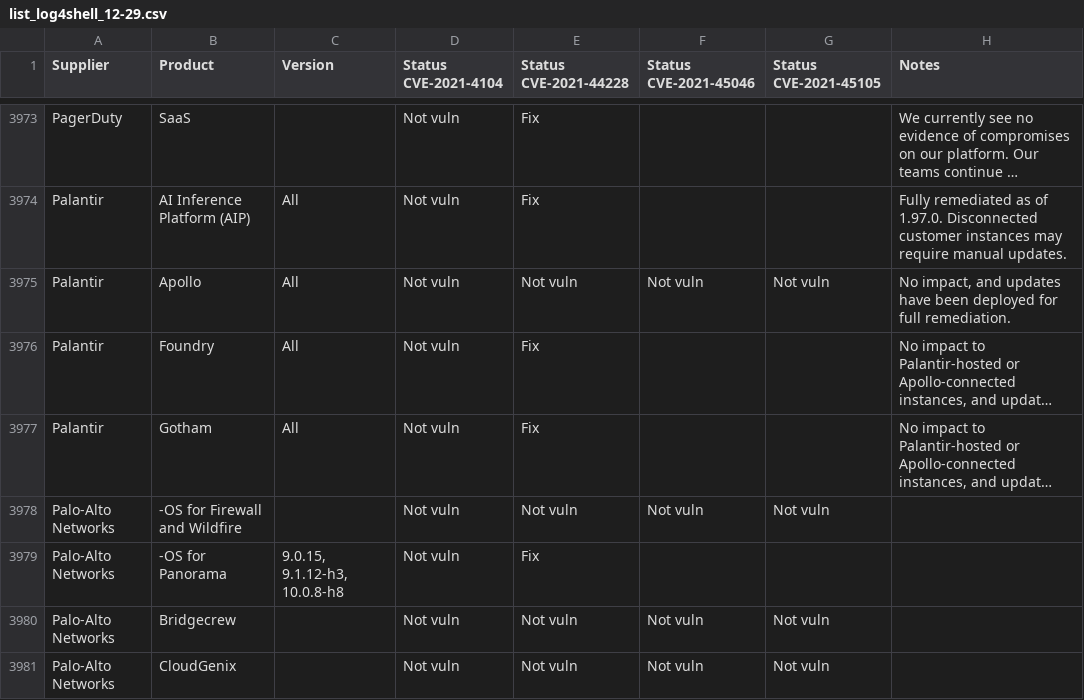
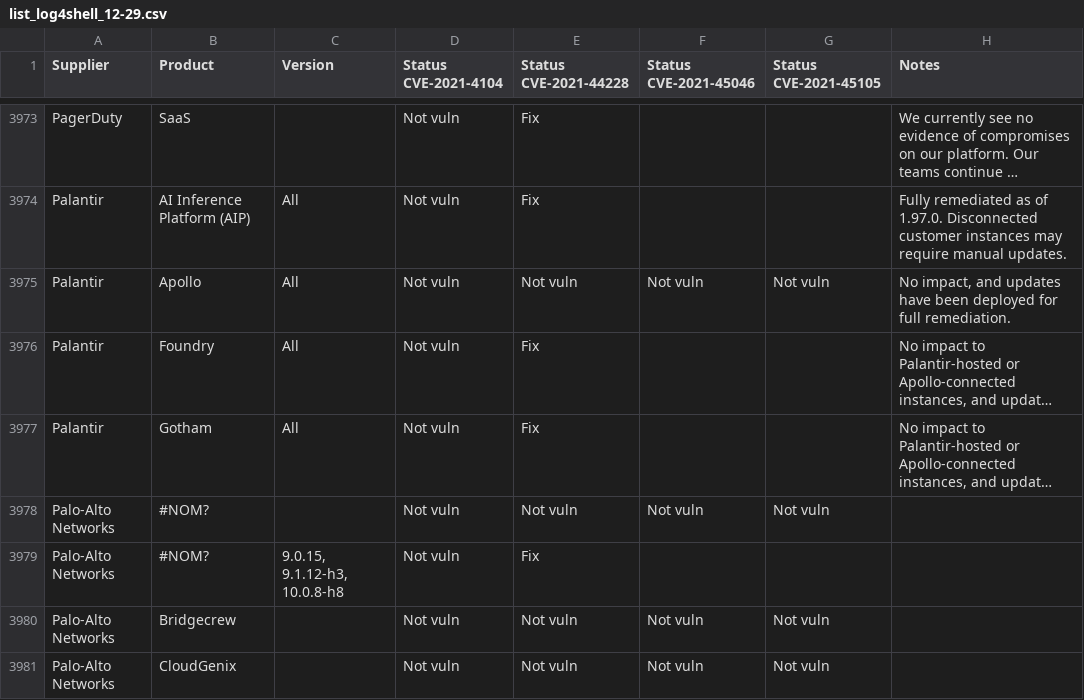
Before and after one commit to TitanAngel27/log4shell-outils, a CSV file: Liste/list_log4shell_12-29.csv, drawn as a sheet; only a part is shown, gaps mark what is left out; long unchanged cells end in …; the diff names each change by its address in the sheet, - before the commit and + after, or states it on an @@ line.

```diff
--- a/Liste/list_log4shell_12-29.csv
+++ b/Liste/list_log4shell_12-29.csv
-B3978 (Product): -OS for Firewall and Wildfire
+B3978 (Product): #NOM?
-B3979 (Product): -OS for Panorama
+B3979 (Product): #NOM?
```
Also changed, not shown: 7 other files.
